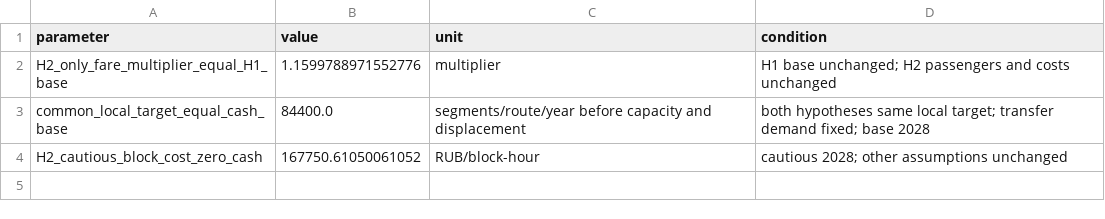
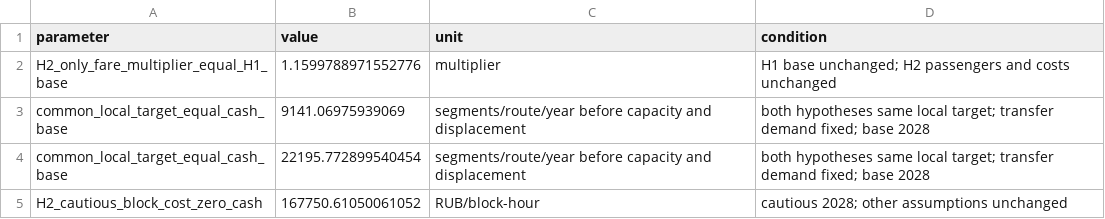
Before and after one commit to We-seek-D-p/case-championship-26, a CSV file: results/strategy/decision_thresholds.csv, drawn as a sheet.

```diff
--- a/results/strategy/decision_thresholds.csv
+++ b/results/strategy/decision_thresholds.csv
@@ -2,3 +2,4 @@ parameter,value,unit,condition
 H2_only_fare_multiplier_equal_H1_base,1.1599788971552776,multiplier,H1 base unchanged; H2 passengers and costs unchanged
-common_local_target_equal_cash_base,84400.0,segments/route/year before capacity and displacement,both hypotheses same local target; transfer demand fixed; base 2028
+common_local_target_equal_cash_base,9141.06975939069,segments/route/year before capacity and displacement,both hypotheses same local target; transfer demand fixed; base 2028
+common_local_target_equal_cash_base,22195.772899540454,segments/route/year before capacity and displacement,both hypotheses same local target; transfer demand fixed; base 2028
 H2_cautious_block_cost_zero_cash,167750.61050061052,RUB/block-hour,cautious 2028; other assumptions unchanged
```
Also changed, not shown: results/strategy/assumptions.csv, results/strategy/controlled_comparison.csv, 18 other files.
